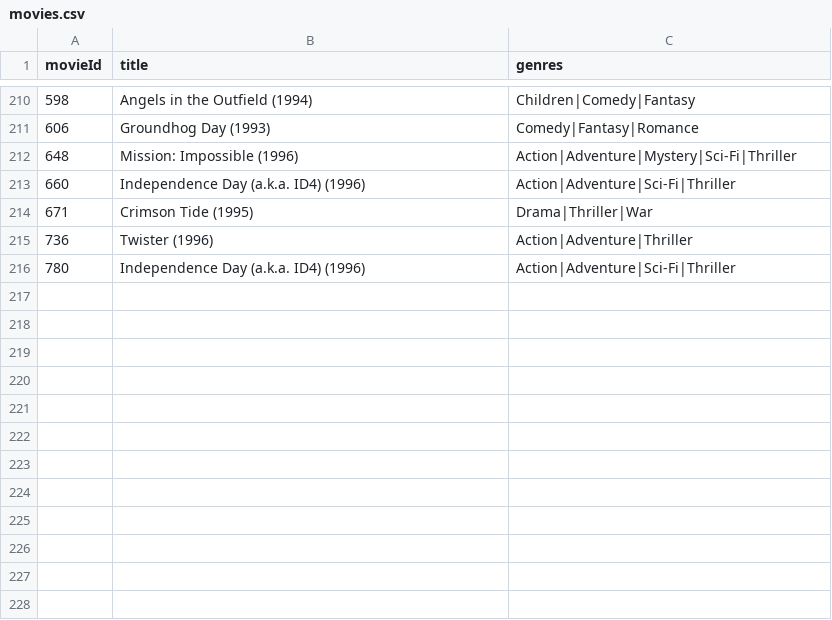
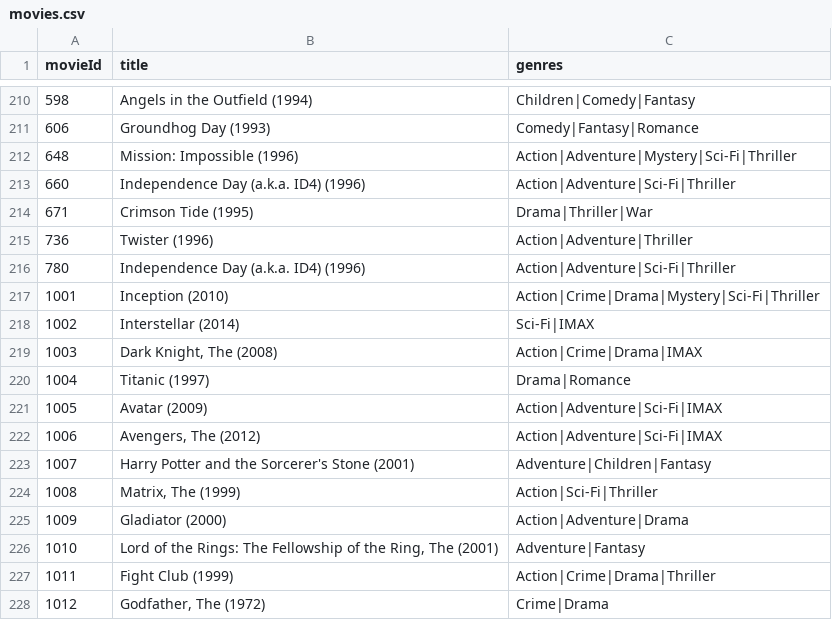
Before and after one commit to rdevangaonrithika-ship-it/CineMatch-Movie-Recommendation, a CSV file: data/movies.csv, drawn as a sheet; only a part is shown, gaps mark what is left out; the diff names each change by its address in the sheet, - before the commit and + after, or states it on an @@ line.

```diff
--- a/data/movies.csv
+++ b/data/movies.csv
+row 217: 1001 | Inception (2010) | Action|Crime|Drama|Mystery|Sci-Fi|Thriller
+row 218: 1002 | Interstellar (2014) | Sci-Fi|IMAX
+row 219: 1003 | Dark Knight, The (2008) | Action|Crime|Drama|IMAX
+row 220: 1004 | Titanic (1997) | Drama|Romance
+row 221: 1005 | Avatar (2009) | Action|Adventure|Sci-Fi|IMAX
+row 222: 1006 | Avengers, The (2012) | Action|Adventure|Sci-Fi|IMAX
+row 223: 1007 | Harry Potter and the Sorcerer's Stone (2001) | Adventure|Children|Fantasy
+row 224: 1008 | Matrix, The (1999) | Action|Sci-Fi|Thriller
+row 225: 1009 | Gladiator (2000) | Action|Adventure|Drama
+row 226: 1010 | Lord of the Rings: The Fellowship of the Ring, The (2001) | Adventure|Fantasy
+row 227: 1011 | Fight Club (1999) | Action|Crime|Drama|Thriller
+row 228: 1012 | Godfather, The (1972) | Crime|Drama
```
Also changed, not shown: data/ratings.csv, 12 other files.
